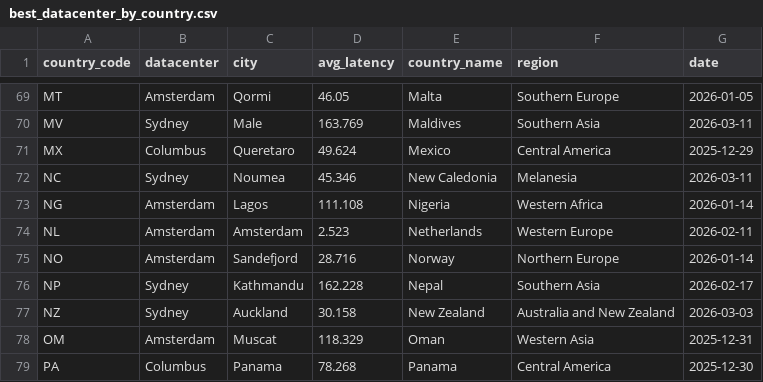
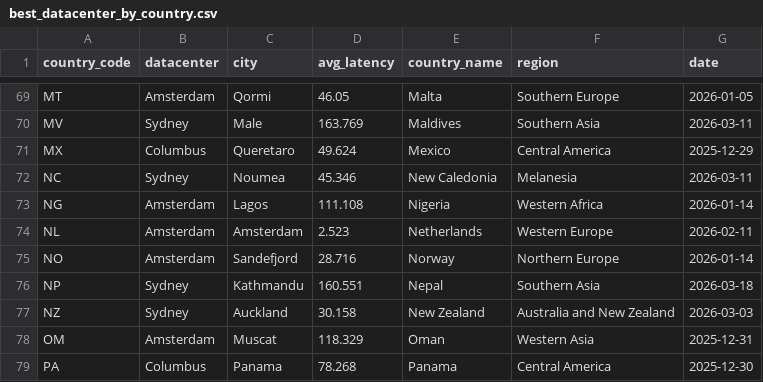
Before and after one commit to chadwela/MyTestRepo, a CSV file: best_datacenter_by_country.csv, drawn as a sheet; only a part is shown, gaps mark what is left out.

Commit message:
Update best datacenter by country - 2026-03-18

```diff
--- a/best_datacenter_by_country.csv
+++ b/best_datacenter_by_country.csv
@@ -75,3 +75,3 @@ NL,Amsterdam,Amsterdam,2.523,Netherlands,Western Europe,2026-02-11
 NO,Amsterdam,Sandefjord,28.716,Norway,Northern Europe,2026-01-14
-NP,Sydney,Kathmandu,162.228,Nepal,Southern Asia,2026-02-17
+NP,Sydney,Kathmandu,160.551,Nepal,Southern Asia,2026-03-18
 NZ,Sydney,Auckland,30.158,New Zealand,Australia and New Zealand,2026-03-03
```
